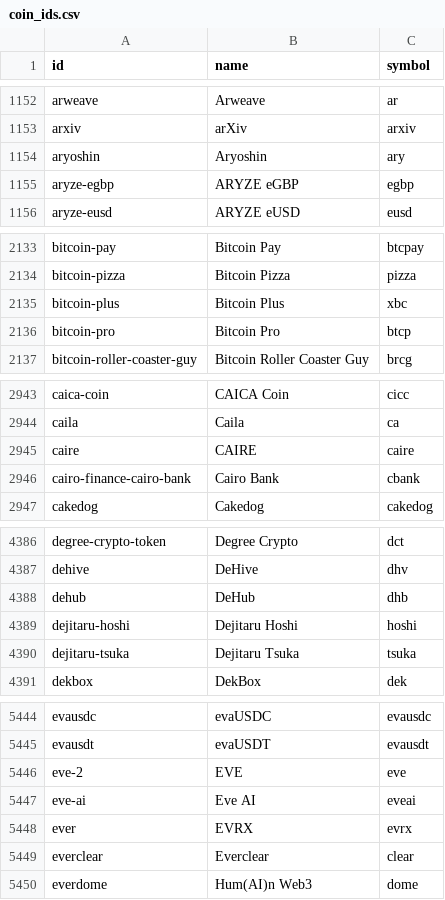
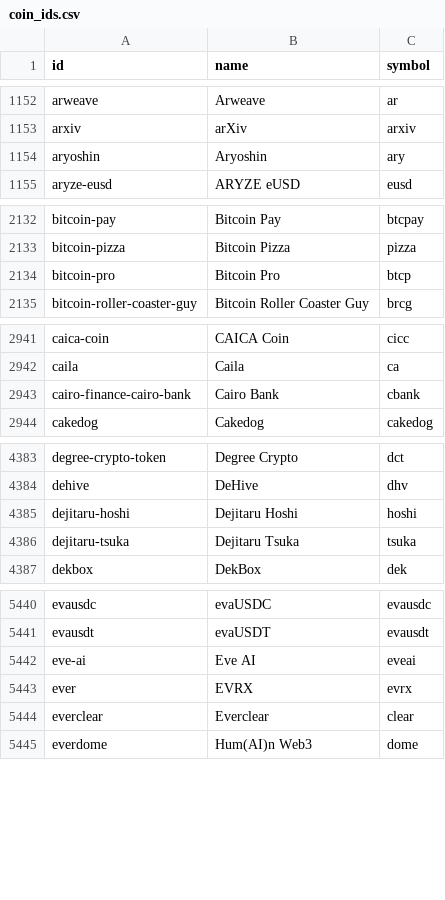
Before and after one commit to sachiew/coingecko-id-map, a CSV file: coin_ids.csv, drawn as a sheet; only a part is shown, gaps mark what is left out; the diff covers the shown part only.

```diff
--- a/coin_ids.csv
+++ b/coin_ids.csv
@@ -1154,3 +1154,2 @@ arxiv,arXiv,arxiv
 aryoshin,Aryoshin,ary
-aryze-egbp,ARYZE eGBP,egbp
 aryze-eusd,ARYZE eUSD,eusd
@@ -2134,3 +2133,2 @@ bitcoin-pay,Bitcoin Pay,btcpay
 bitcoin-pizza,Bitcoin Pizza,pizza
-bitcoin-plus,Bitcoin Plus,xbc
 bitcoin-pro,Bitcoin Pro,btcp
@@ -2944,3 +2942,2 @@ caica-coin,CAICA Coin,cicc
 caila,Caila,ca
-caire,CAIRE,caire
 cairo-finance-cairo-bank,Cairo Bank,cbank
@@ -4387,3 +4384,2 @@ degree-crypto-token,Degree Crypto,dct
 dehive,DeHive,dhv
-dehub,DeHub,dhb
 dejitaru-hoshi,Dejitaru Hoshi,hoshi
@@ -5445,3 +5441,2 @@ evausdc,evaUSDC,evausdc
 evausdt,evaUSDT,evausdt
-eve-2,EVE,eve
 eve-ai,Eve AI,eveai
```
Also changed, not shown: 3 added rows and 10 removed rows elsewhere in this file, category_ids.csv, derivative_ids.csv, 3 other files.
